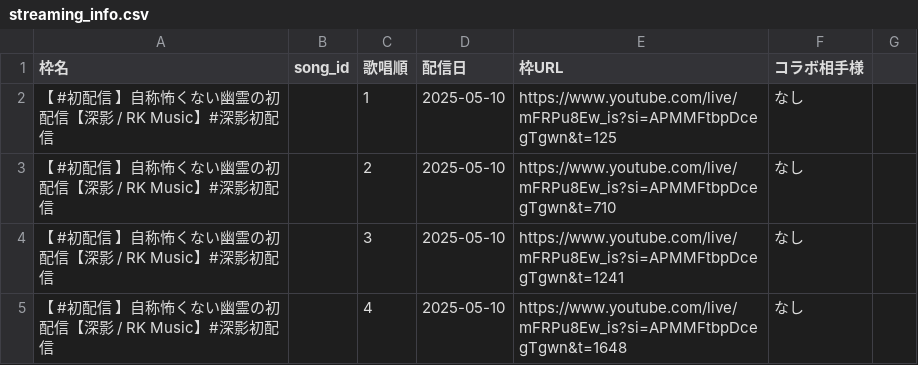
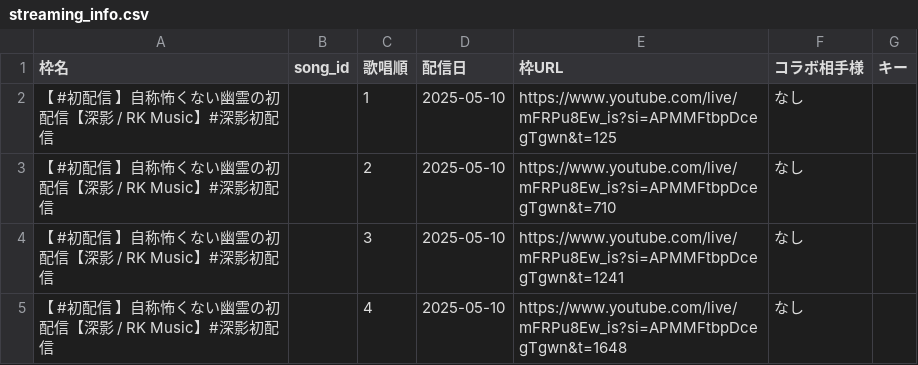
Before and after one commit to Kinshutei/unofficial_uwoter_no_oheya, a CSV file: streaming_info.csv, drawn as a sheet; only a part is shown.

```diff
--- a/streaming_info.csv
+++ b/streaming_info.csv
@@ -1,2 +1,2 @@
-枠名,song_id,歌唱順,配信日,枠URL,コラボ相手様
+枠名,song_id,歌唱順,配信日,枠URL,コラボ相手様,キー
 【 #初配信 】自称怖くない幽霊の初配信【深影 / RK Music】#深影初配信,,1,2025-05-10,https://www.youtube.com/live/mFRPu8Ew_is?si=APMMFtbpDcegTgwn&t=125,なし
```
Also changed, not shown: 9 other files.
